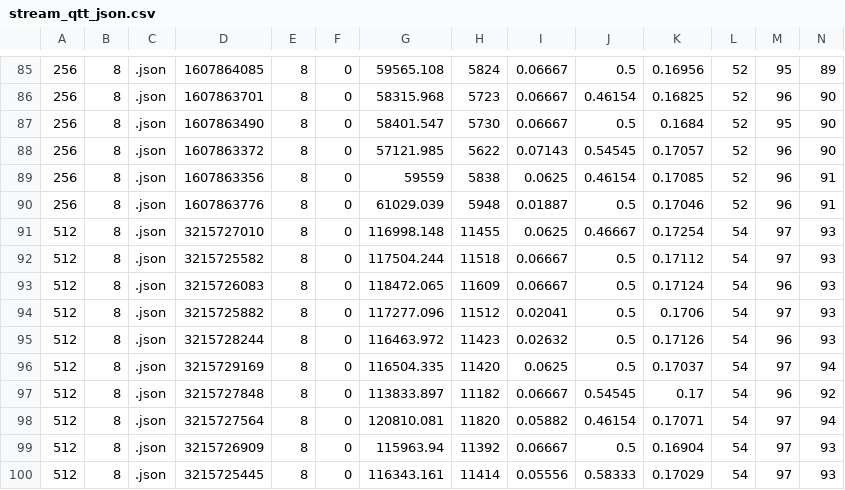
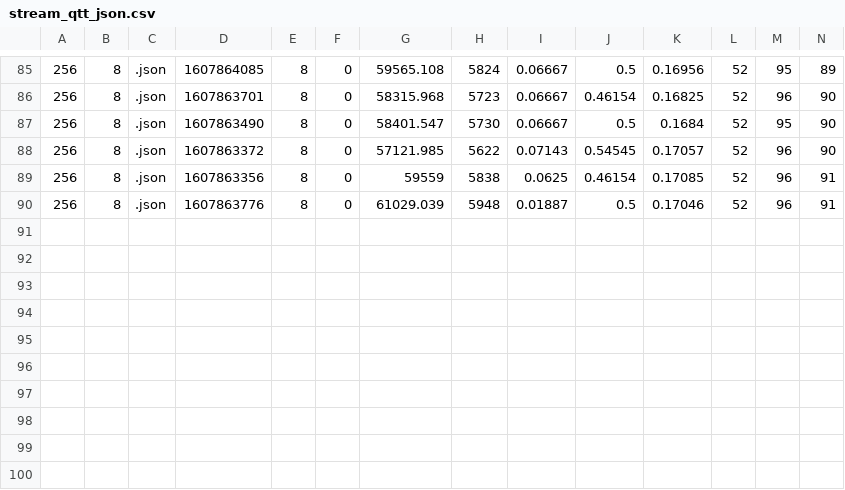
Before and after one commit to minseolee/exp-buffer-stream, a CSV file: exp-results/refine/stream_qtt_json.csv, drawn as a sheet; only a part is shown, gaps mark what is left out; the diff names each change by its address in the sheet, - before the commit and + after, or states it on an @@ line.

```diff
--- a/exp-results/refine/stream_qtt_json.csv
+++ b/exp-results/refine/stream_qtt_json.csv
-row 91: 512 | 8 | .json | 3215727010 | 8 | 0 | 116998.148 | 11455 | 0.0625 | 0.46667 | 0.17254 | 54 | 97 | 93
-row 92: 512 | 8 | .json | 3215725582 | 8 | 0 | 117504.244 | 11518 | 0.06667 | 0.5 | 0.17112 | 54 | 97 | 93
-row 93: 512 | 8 | .json | 3215726083 | 8 | 0 | 118472.065 | 11609 | 0.06667 | 0.5 | 0.17124 | 54 | 96 | 93
-row 94: 512 | 8 | .json | 3215725882 | 8 | 0 | 117277.096 | 11512 | 0.02041 | 0.5 | 0.1706 | 54 | 97 | 93
-row 95: 512 | 8 | .json | 3215728244 | 8 | 0 | 116463.972 | 11423 | 0.02632 | 0.5 | 0.17126 | 54 | 96 | 93
-row 96: 512 | 8 | .json | 3215729169 | 8 | 0 | 116504.335 | 11420 | 0.0625 | 0.5 | 0.17037 | 54 | 97 | 94
-row 97: 512 | 8 | .json | 3215727848 | 8 | 0 | 113833.897 | 11182 | 0.06667 | 0.54545 | 0.17 | 54 | 96 | 92
-row 98: 512 | 8 | .json | 3215727564 | 8 | 0 | 120810.081 | 11820 | 0.05882 | 0.46154 | 0.17071 | 54 | 97 | 94
-row 99: 512 | 8 | .json | 3215726909 | 8 | 0 | 115963.94 | 11392 | 0.06667 | 0.5 | 0.16904 | 54 | 97 | 93
-row 100: 512 | 8 | .json | 3215725445 | 8 | 0 | 116343.161 | 11414 | 0.05556 | 0.58333 | 0.17029 | 54 | 97 | 93
```
Also changed, not shown: exp-results/refine/copy_qtt_json.csv, exp-results/refine/copy_size_bin.csv, 18 other files.
